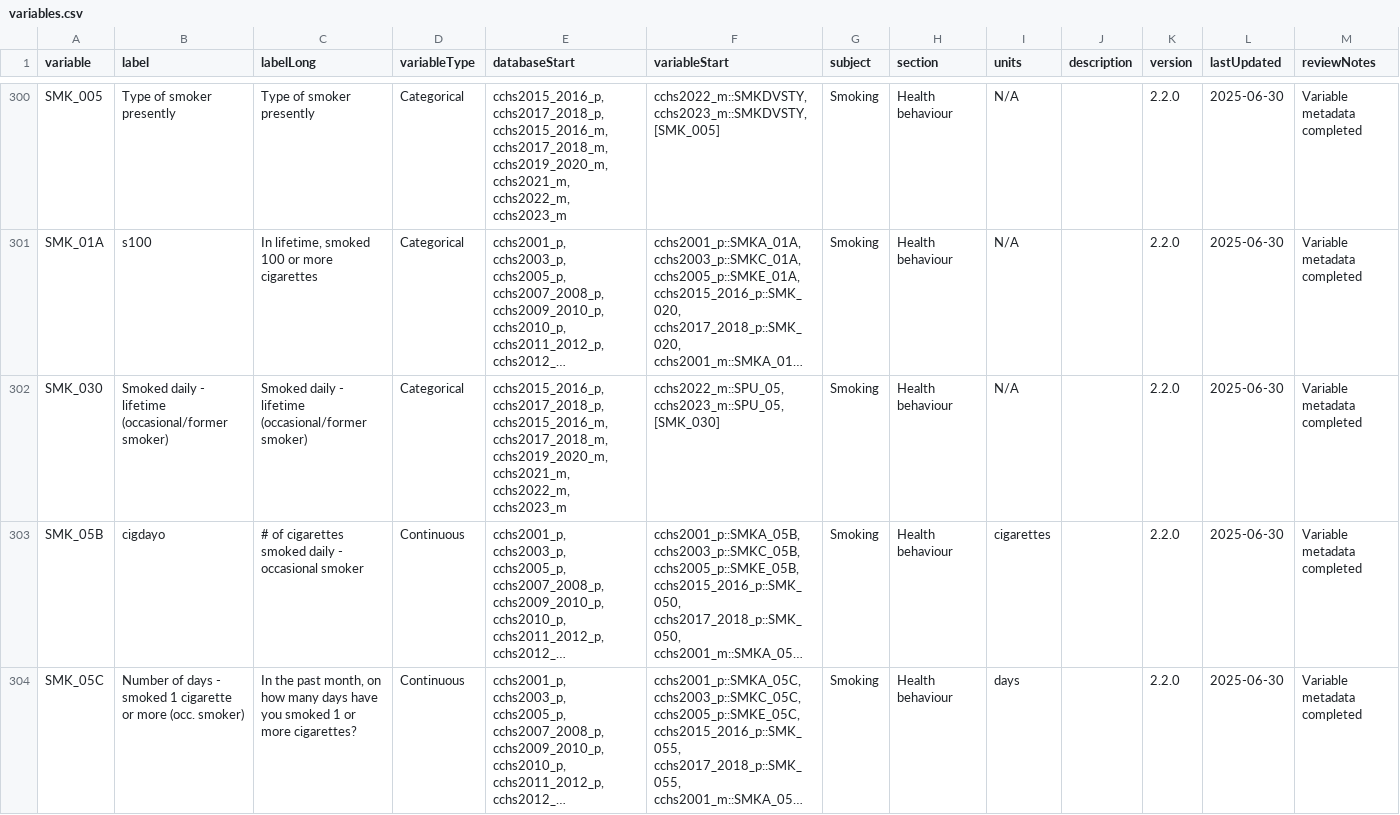
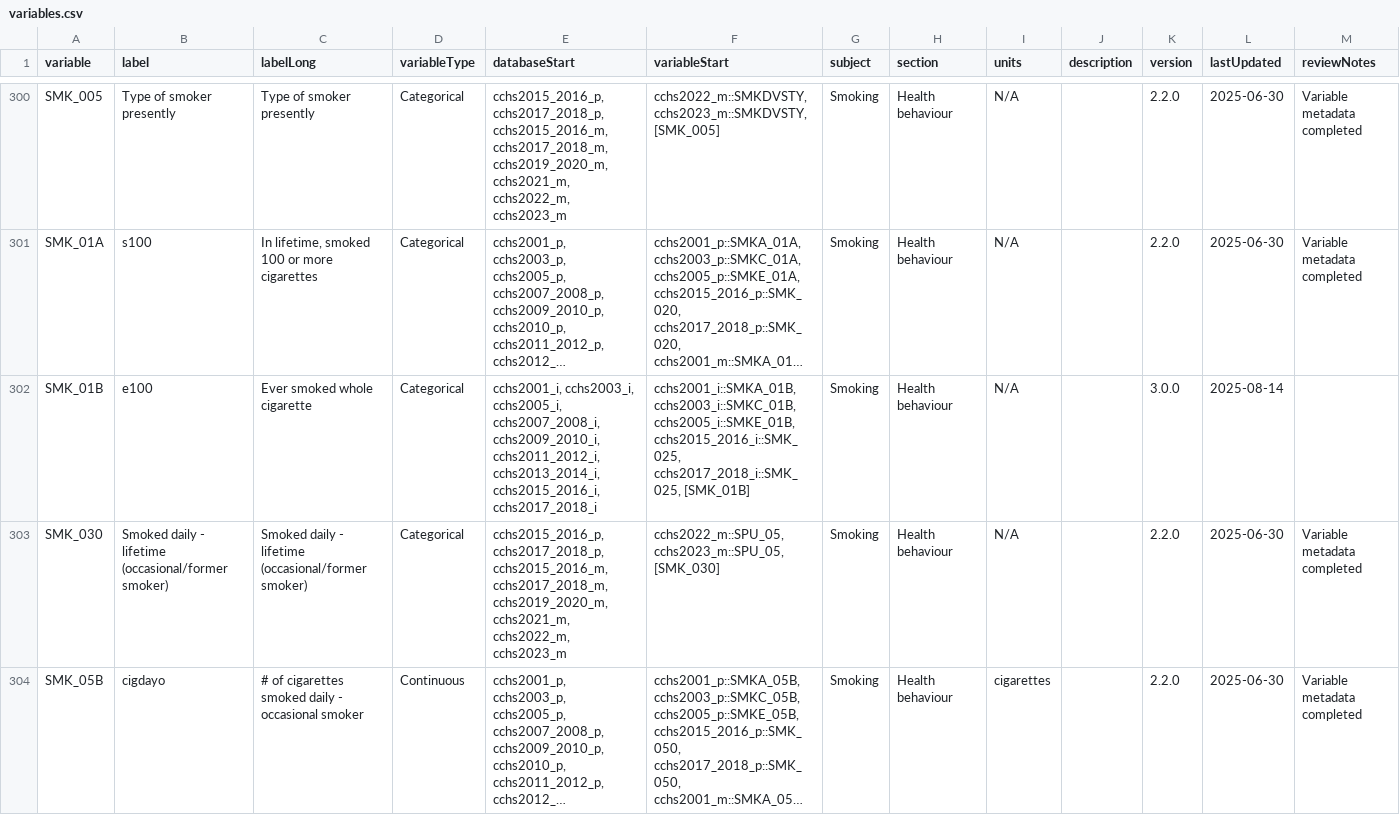
Before and after one commit to Big-Life-Lab/cchsflow, a CSV file: inst/extdata/variables.csv, drawn as a sheet; only a part is shown, gaps mark what is left out; the shorter side is filled out with more unchanged rows; long unchanged cells end in …; rows hold the shown columns only; the diff names each change by its address in the sheet, - before the commit and + after, or states it on an @@ line.

Commit message:
updates to the SMK_01B variable details. added row for it to variables sheet

```diff
--- a/inst/extdata/variables.csv
+++ b/inst/extdata/variables.csv
+row 302: SMK_01B | e100 | Ever smoked whole cigarette | Categorical | cchs2001_i, cchs2003_i, cchs2005_i, cchs2007_2008_i, cchs2009_2010_i, cchs2011_2012_i, cchs2013_2014_i, cchs2015_2016_i, cchs2017_2018_i | cchs2001_i::SMKA_01B, cchs2003_i::SMKC_01B, cchs2005_i::SMKE_01B, cchs2015_2016_i::SMK_025, cchs2017_2018_i::SMK_025, [SMK_01B] | Smoking | Health behaviour | N/A |  | 3.0.0 | 2025-08-14
```
Also changed, not shown: 1 other file.
